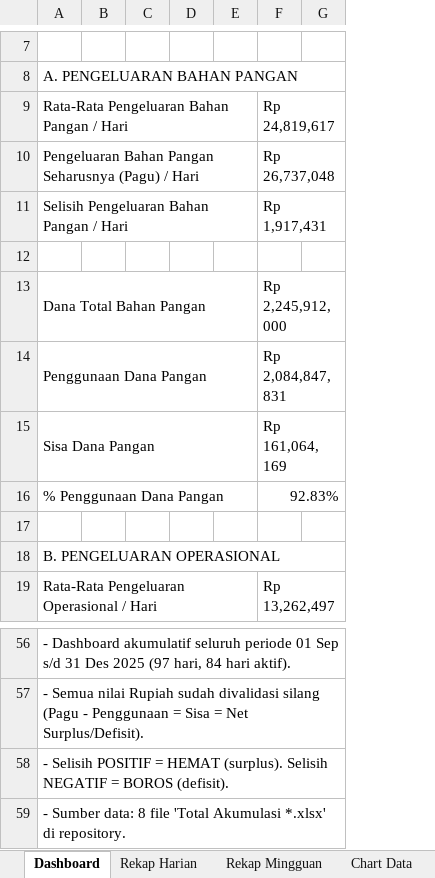
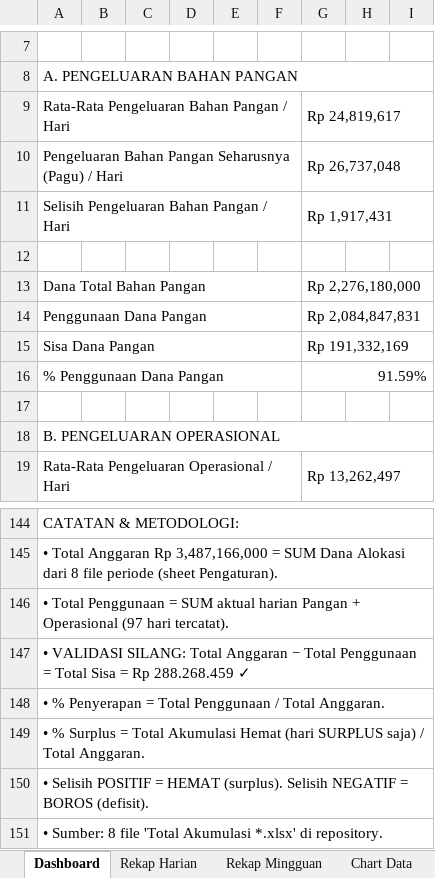
Before and after one commit to sppgbattuwinangun-lang/Claude, an Excel workbook: Dashboard_Akumulasi_Sep_Des_2025.xlsx, sheet Dashboard, drawn as a sheet; only a part is shown, gaps mark what is left out; values as stored, in another font and other column widths than the file's, no cell formats; charts and pictures not drawn; removed rows and columns are numbered as before the commit, all else as after; the diff covers the shown part only; the diff names each change by its address in the sheet, - before the commit and + after, or states it on an @@ line.

Commit message:
Fix Total Anggaran calculation + upgrade to professional dashboard
PERBAIKAN PERHITUNGAN:
- Total Anggaran: Rp 3.337.187.500 -> Rp 3.487.166.000 (SUM Dana Alokasi dari 8 Pengaturan)
- Total Penggunaan: Rp 3.198.897.541 (tetap, dari SUM aktual harian)
- Total Sisa Dana: Rp 288.268.459 (bukan 138 jt; nilai sebelumnya salah karena pagu libur=0)
- % Penyerapan: 91.73% (bukan 95.86%)
- Tambahan: % Surplus (Hemat) = 26.12%, % Defisit = 22.15%, Rasio Disiplin = 79.76%

DASHBOARD PROFESIONAL:
- 5 chart: Line (tren harian), Doughnut (komposisi), Pie3D (status), Bar (mingguan), Stacked (alokasi)
- KPI banner 5 kolom dengan ikon & warna
- Border tebal navy pada KPI values
- Section header berwarna per klaster (emerald/orange/purple/emerald)
- Sheet Chart Data terpisah sebagai sumber grafik (mudah di-maintain)
- Catatan metodologi di footer

```diff
--- a/Dashboard_Akumulasi_Sep_Des_2025.xlsx (sheet Dashboard)
+++ b/Dashboard_Akumulasi_Sep_Des_2025.xlsx (sheet Dashboard)
+column B, empty
-column C, empty
-column E, empty
+column E, empty
+column F, empty
-column G, empty
+column H, empty
+column I, empty
-G13: Rp 2,245,912,000
+G13: Rp 2,276,180,000
-G15: Rp 161,064,169
+G15: Rp 191,332,169
-G16: 92.83%
+G16: 91.59%
-A144: - Dashboard akumulatif seluruh periode 01 Sep s/d 31 Des 2025 (97 hari, 84 hari aktif).
+A144: CATATAN & METODOLOGI:
-A145: - Semua nilai Rupiah sudah divalidasi silang (Pagu - Penggunaan = Sisa = Net Surplus/Defisit).
+A145: • Total Anggaran Rp 3,487,166,000 = SUM Dana Alokasi dari 8 file periode (sheet Pengaturan).
-A146: - Selisih POSITIF = HEMAT (surplus). Selisih NEGATIF = BOROS (defisit).
+A146: • Total Penggunaan = SUM aktual harian Pangan + Operasional (97 hari tercatat).
-A147: - Sumber data: 8 file 'Total Akumulasi *.xlsx' di repository.
+A147: • VALIDASI SILANG: Total Anggaran − Total Penggunaan = Total Sisa = Rp 288.268.459 ✓
+row 148: • % Penyerapan = Total Penggunaan / Total Anggaran.
+row 149: • % Surplus = Total Akumulasi Hemat (hari SURPLUS saja) / Total Anggaran.
+row 150: • Selisih POSITIF = HEMAT (surplus). Selisih NEGATIF = BOROS (defisit).
+row 151: • Sumber: 8 file 'Total Akumulasi *.xlsx' di repository.
```
Also changed, not shown: 92 added rows, 4 removed rows and 9 edited cells elsewhere in this sheet, sheet Chart Data, cell formats, charts or pictures, 2 other files.
